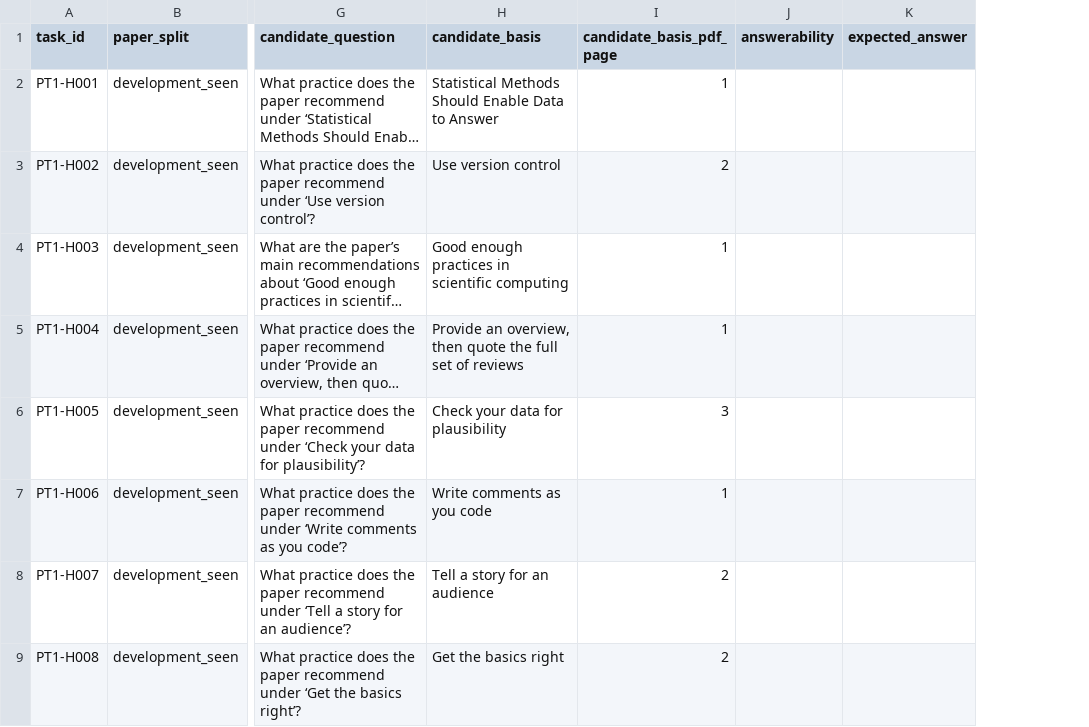
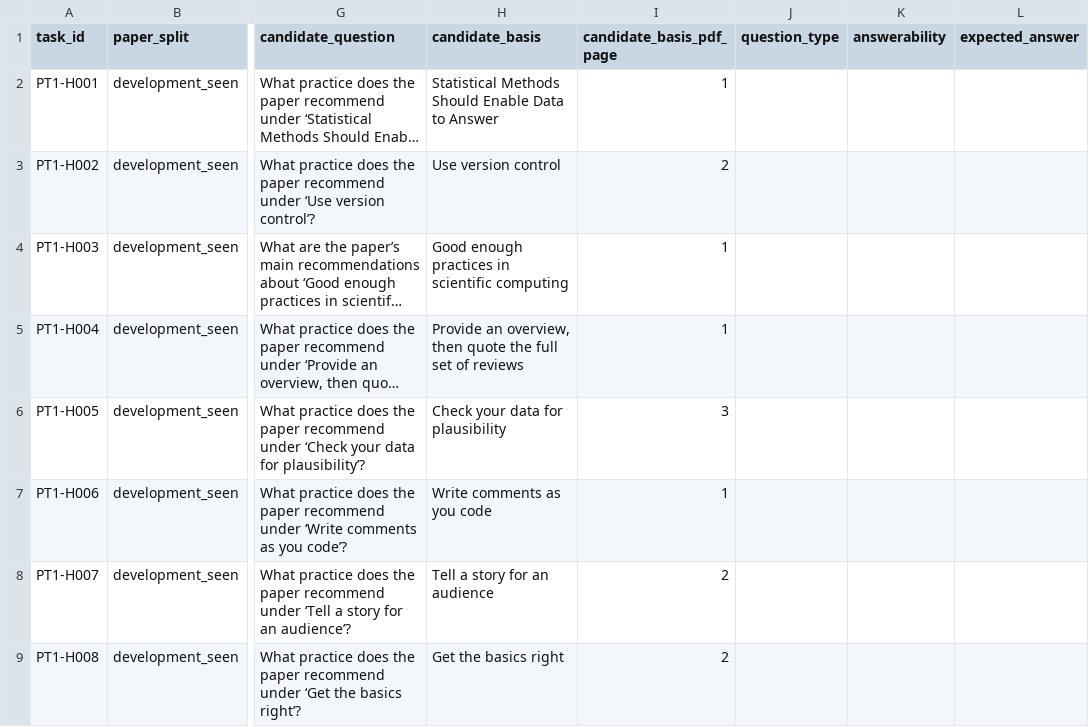
Before and after one commit to Dahyunnist/PaperTrail, a CSV file: evals/pt1-human-annotation-task-40-20261111.csv, drawn as a sheet; only a part is shown, gaps mark what is left out; long unchanged cells end in …; the diff names each change by its address in the sheet, - before the commit and + after, or states it on an @@ line.

```diff
--- a/evals/pt1-human-annotation-task-40-20261111.csv
+++ b/evals/pt1-human-annotation-task-40-20261111.csv
+column J (question_type), empty
```
Also changed, not shown: 3 other files.
